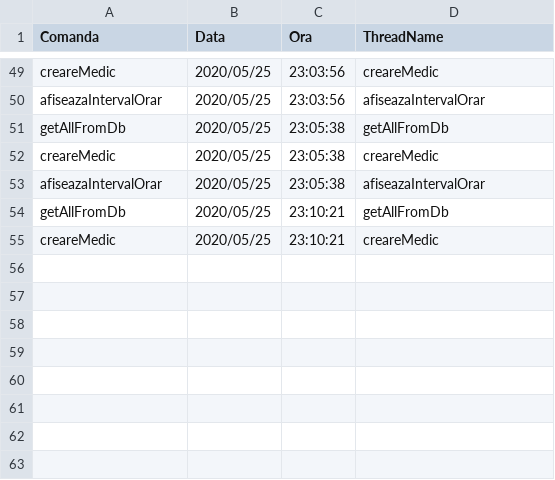
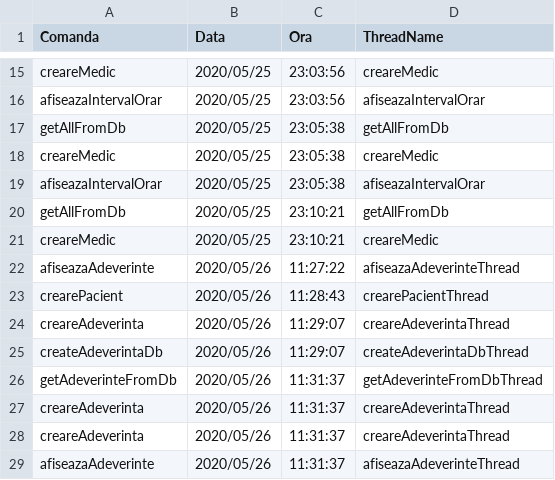
Before and after one commit to cameliapatilea/pao-labs, a CSV file: Proiect/out/production/proiectPAO/excel/audit.csv, drawn as a sheet; only a part is shown, gaps mark what is left out; the diff covers the shown part only.

```diff
--- a/Proiect/out/production/proiectPAO/excel/audit.csv
+++ b/Proiect/out/production/proiectPAO/excel/audit.csv
@@ -55 +21,9 @@ getAllFromDb,2020/05/25,23:10:21,getAllFromDb
 creareMedic,2020/05/25,23:10:21,creareMedic
+afiseazaAdeverinte,2020/05/26,11:27:22,afiseazaAdeverinteThread
+crearePacient,2020/05/26,11:28:43,crearePacientThread
+creareAdeverinta,2020/05/26,11:29:07,creareAdeverintaThread
+createAdeverintaDb,2020/05/26,11:29:07,createAdeverintaDbThread
+getAdeverinteFromDb,2020/05/26,11:31:37,getAdeverinteFromDbThread
+creareAdeverinta,2020/05/26,11:31:37,creareAdeverintaThread
+creareAdeverinta,2020/05/26,11:31:37,creareAdeverintaThread
+afiseazaAdeverinte,2020/05/26,11:31:37,afiseazaAdeverinteThread
```
Also changed, not shown: 34 removed rows elsewhere in this file, Proiect/src/excel/audit.csv, 1 other file.
